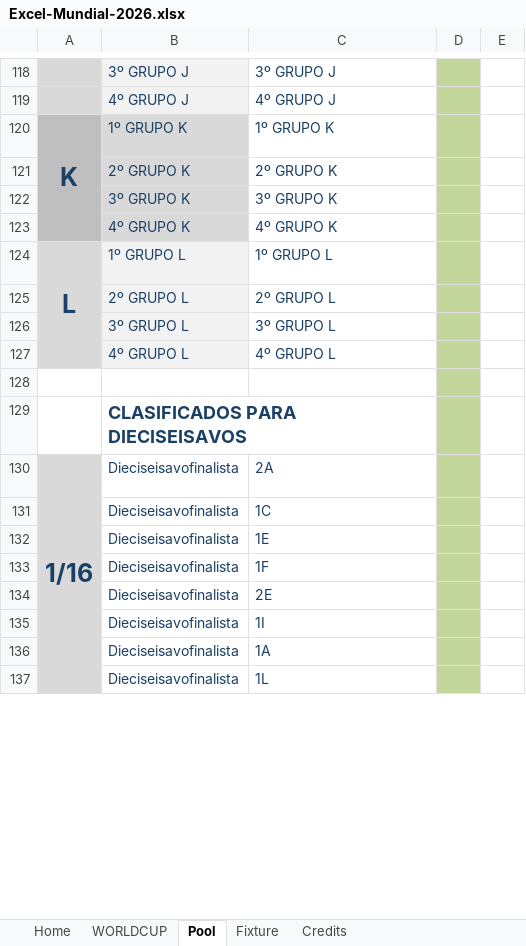
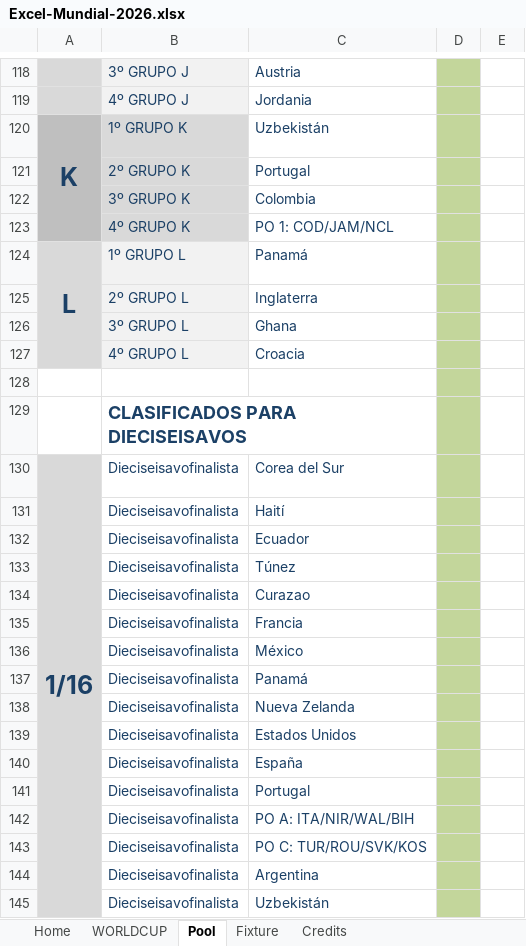
Before and after one commit to nestorlesna/Penca2026uy, an Excel workbook: Datos/Excel-Mundial-2026.xlsx, sheet Pool, drawn as a sheet; only a part is shown, gaps mark what is left out; values as stored, in another font and other column widths than the file's, no borders; 3 other sheets too large or unreadable and not compared; addresses are those after the commit; the diff covers the shown part only; the diff names each change by its address in the sheet, - before the commit and + after, or states it on an @@ line.

```diff
--- a/Datos/Excel-Mundial-2026.xlsx (sheet Pool)
+++ b/Datos/Excel-Mundial-2026.xlsx (sheet Pool)
-C118: 3º GRUPO J
+C118: Austria
-C119: 4º GRUPO J
+C119: Jordania
-C120: 1º GRUPO K
+C120: Uzbekistán
-C121: 2º GRUPO K
+C121: Portugal
-C122: 3º GRUPO K
+C122: Colombia
-C123: 4º GRUPO K
+C123: PO 1: COD/JAM/NCL
-C124: 1º GRUPO L
+C124: Panamá
-C125: 2º GRUPO L
+C125: Inglaterra
-C126: 3º GRUPO L
+C126: Ghana
-C127: 4º GRUPO L
+C127: Croacia
-C130: 2A
+C130: Corea del Sur
-C131: 1C
+C131: Haití
-C132: 1E
+C132: Ecuador
+row 133:  | Dieciseisavofinalista | Túnez
+row 134:  | Dieciseisavofinalista | Curazao
-C135: 1F
+C135: Francia
+row 136:  | Dieciseisavofinalista | México
+row 137:  | Dieciseisavofinalista | Panamá
+row 138:  | Dieciseisavofinalista | Nueva Zelanda
+row 139:  | Dieciseisavofinalista | Estados Unidos
-C140: 2E
+C140: España
+row 141:  | Dieciseisavofinalista | Portugal
-C142: 1I
+C142: PO A: ITA/NIR/WAL/BIH
+row 143:  | Dieciseisavofinalista | PO C: TUR/ROU/SVK/KOS
-C144: 1A
+C144: Argentina
-C145: 1L
+C145: Uzbekistán
```
Also changed, not shown: 30 added rows, 38 removed rows and 169 edited cells elsewhere in this sheet, sheet Fixture, formulas that keep their value, 6 other files.
